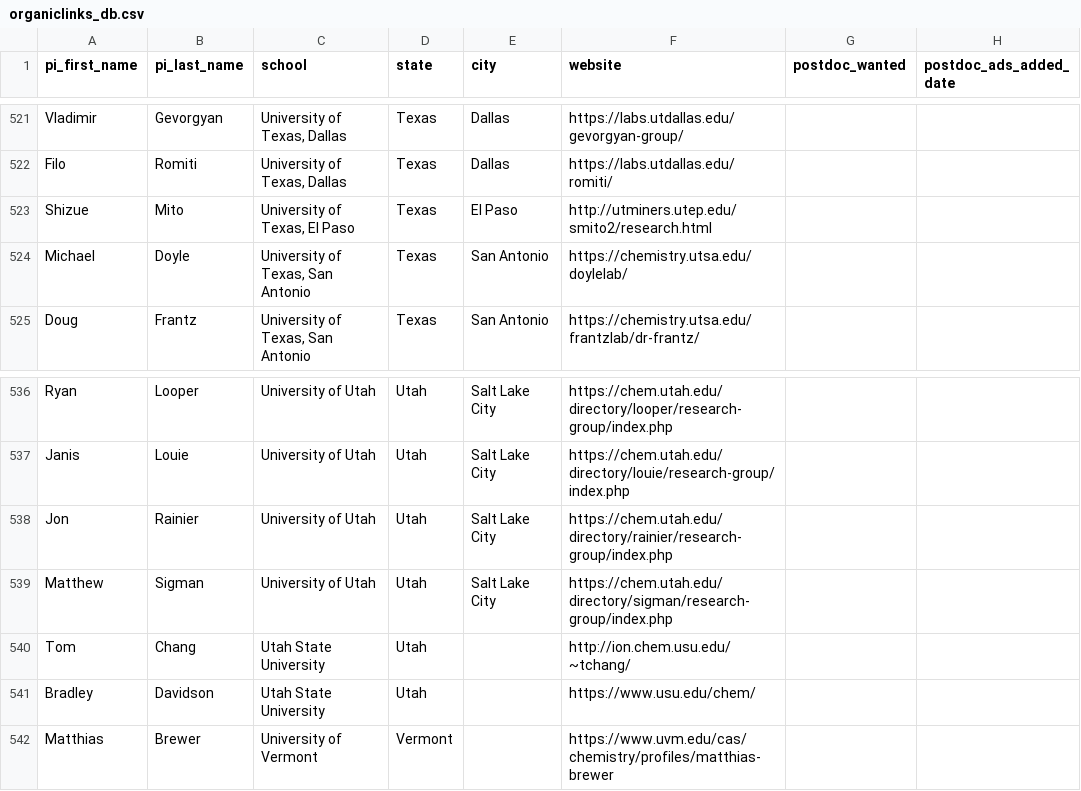
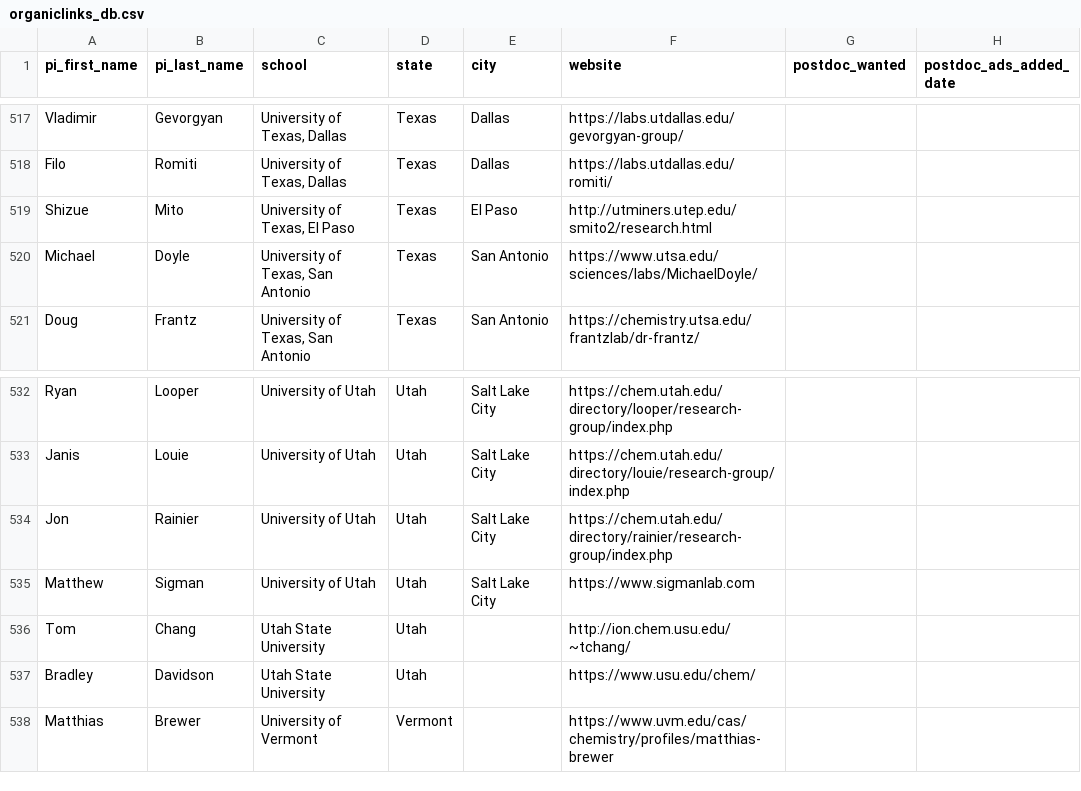
Before and after one commit to khoivan88/organiclinks-v2, a CSV file: data/organiclinks_db.csv, drawn as a sheet; only a part is shown, gaps mark what is left out; addresses are those after the commit; the diff covers the shown part only; the diff names each change by its address in the sheet, - before the commit and + after, or states it on an @@ line.

```diff
--- a/data/organiclinks_db.csv
+++ b/data/organiclinks_db.csv
-F520 (website): https://chemistry.utsa.edu/doylelab/
+F520 (website): https://www.utsa.edu/sciences/labs/MichaelDoyle/
-F535 (website): https://chem.utah.edu/directory/sigman/research-group/index.php
+F535 (website): https://www.sigmanlab.com
```
Also changed, not shown: 5 removed rows and 1 edited cell elsewhere in this file.
